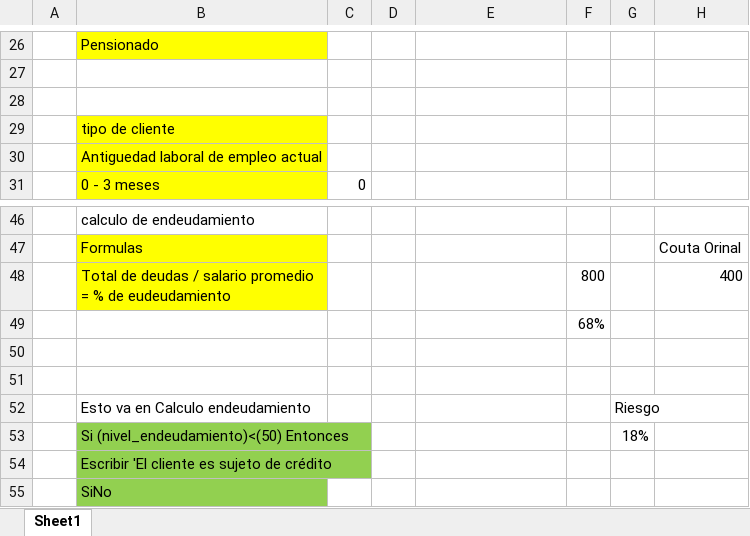
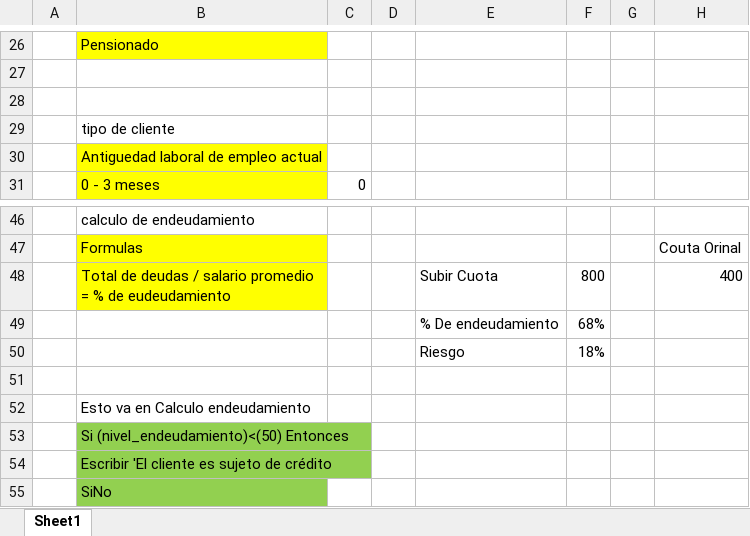
Before and after one commit to programercr/ModeloGestionCrediticia, an Excel workbook: Proyecto final.xlsx, sheet Sheet1, drawn as a sheet; only a part is shown, gaps mark what is left out; values as stored, in another font and other column widths than the file's, no borders; the diff names each change by its address in the sheet, - before the commit and + after, or states it on an @@ line.

```diff
--- a/Proyecto final.xlsx (sheet Sheet1)
+++ b/Proyecto final.xlsx (sheet Sheet1)
-B29 fill: #FFFF00
+B29 fill: none
-E48: (empty)
+E48: Subir Cuota
-E49: (empty)
+E49: % De endeudamiento
-E50: (empty)
+E50: Riesgo
-F50: (empty)
+F50: 18%
-G52: Riesgo
+G52: (empty)
-G53: 18%
+G53: (empty)
```
Also changed, not shown: 3 other files.
